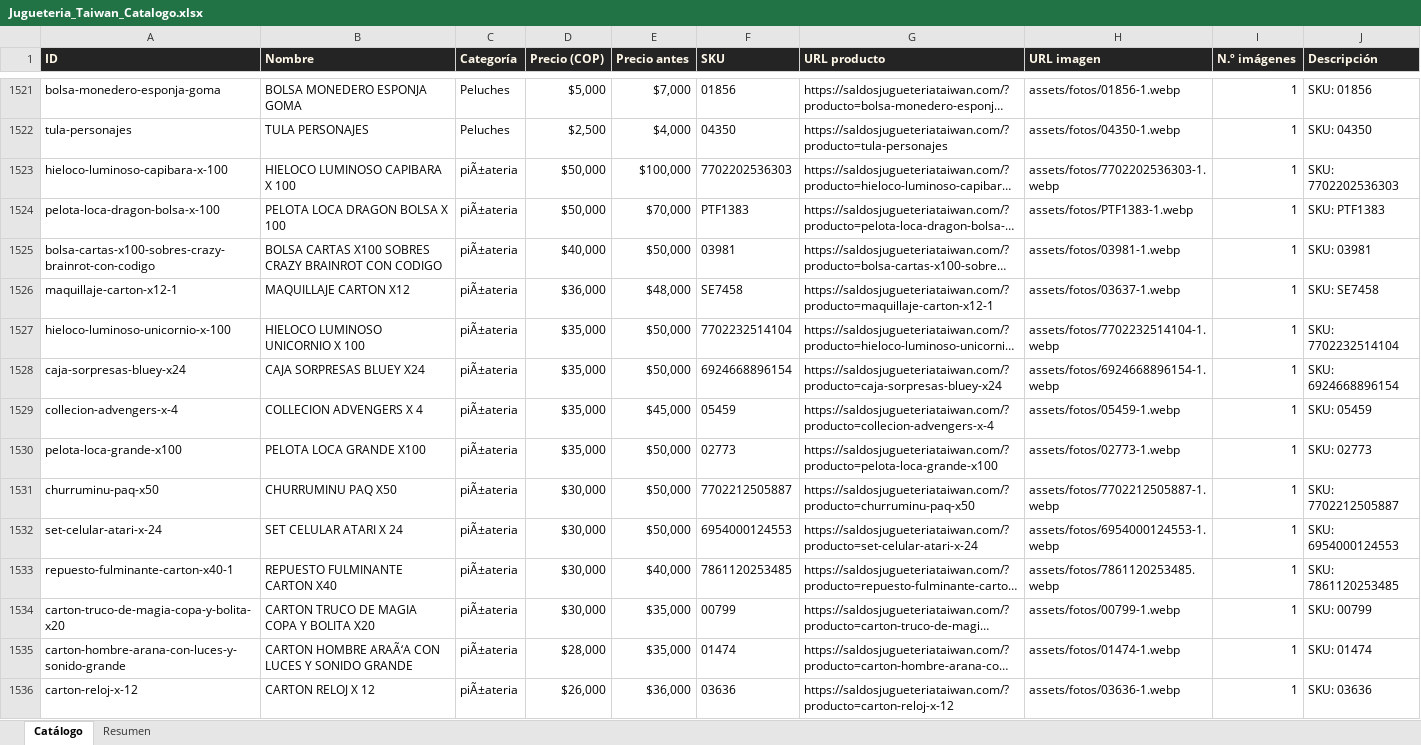
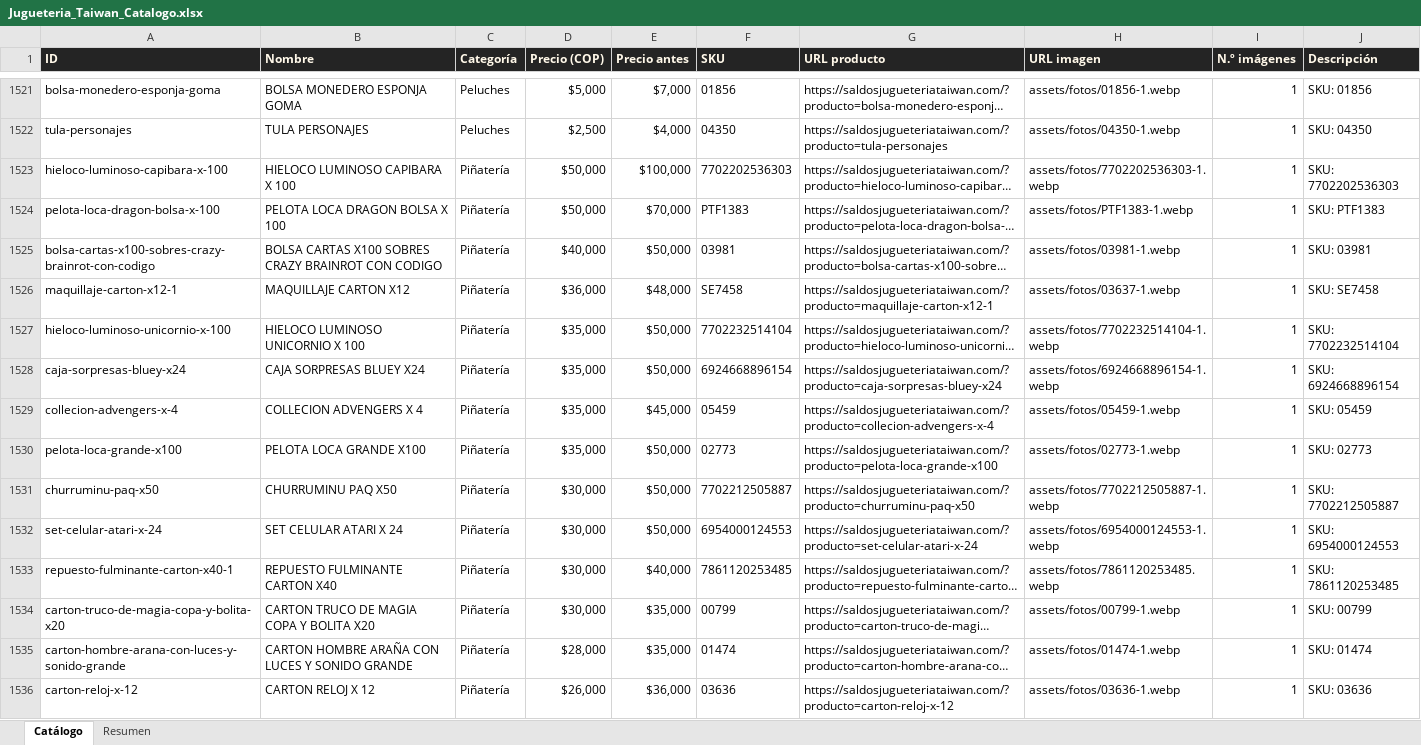
Before and after one commit to ikib2c/iki, an Excel workbook: Jugueteria_Taiwan_Catalogo.xlsx, sheet Catálogo, drawn as a sheet; only a part is shown, gaps mark what is left out; long unchanged cells end in …; values as stored, in another font and other column widths than the file's, no borders; the diff covers the shown part only; the diff names each change by its address in the sheet, - before the commit and + after, or states it on an @@ line.

```diff
--- a/Jugueteria_Taiwan_Catalogo.xlsx (sheet Catálogo)
+++ b/Jugueteria_Taiwan_Catalogo.xlsx (sheet Catálogo)
-C1523:C1536 (Categoría): piÃ±ateria
+C1523:C1536 (Categoría): Piñatería
-B1535 (Nombre): CARTON HOMBRE ARAÃ‘A CON LUCES…
+B1535 (Nombre): CARTON HOMBRE ARAÑA CON LUCES…
```
Also changed, not shown: 476 edited cells elsewhere in this sheet, sheet Resumen, Gava_Joyeria_Catalogo.xlsx, OpenMind_Catalogo.xlsx, 7 other files.
